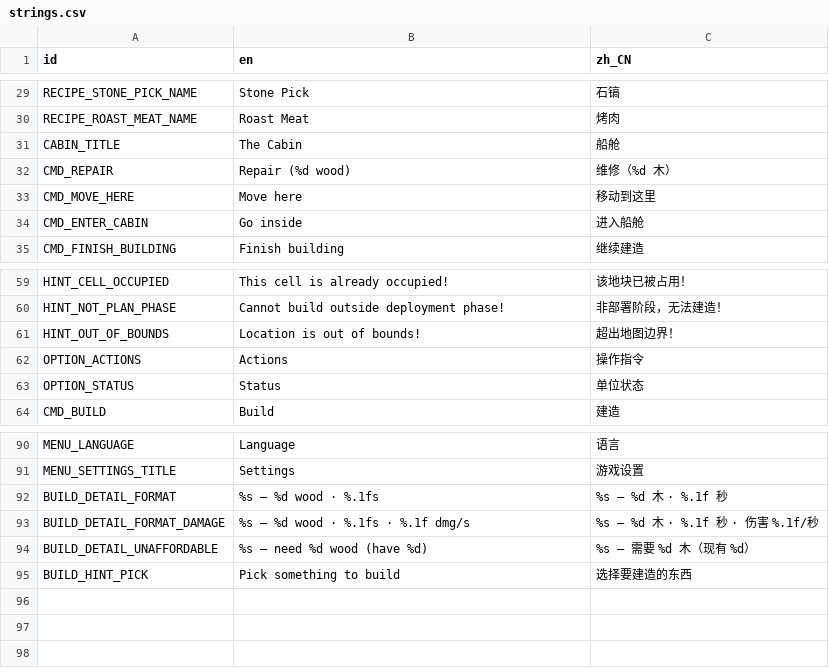
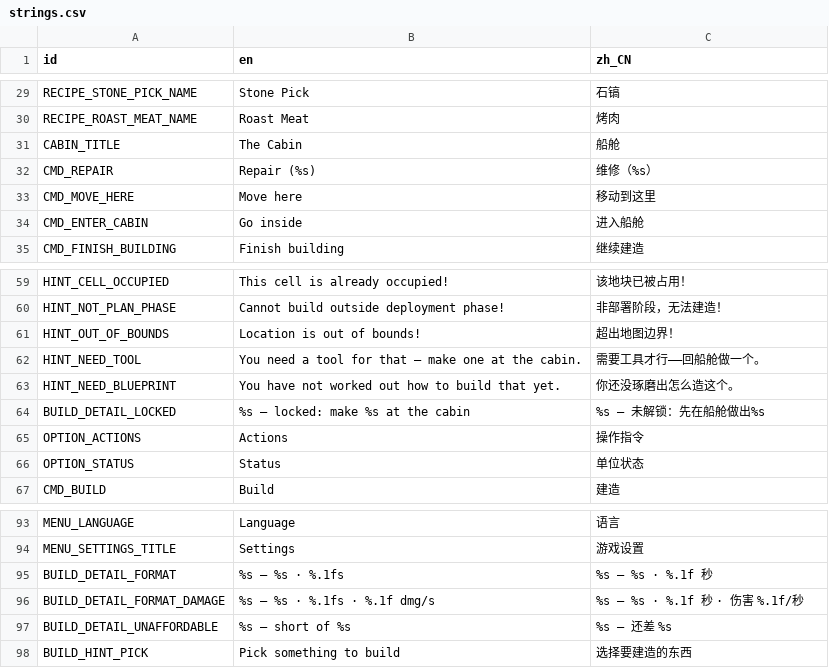
Before and after one commit to kcokz/dino-td, a CSV file: translations/strings.csv, drawn as a sheet; only a part is shown, gaps mark what is left out.

```diff
--- a/translations/strings.csv
+++ b/translations/strings.csv
@@ -31,3 +31,3 @@ RECIPE_ROAST_MEAT_NAME,"Roast Meat","烤肉"
 CABIN_TITLE,"The Cabin","船舱"
-CMD_REPAIR,"Repair (%d wood)","维修（%d 木）"
+CMD_REPAIR,"Repair (%s)","维修（%s）"
 CMD_MOVE_HERE,"Move here","移动到这里"
@@ -61,2 +61,5 @@ HINT_NOT_PLAN_PHASE,"Cannot build outside deployment phase!","非部署阶段，
 HINT_OUT_OF_BOUNDS,"Location is out of bounds!","超出地图边界！"
+HINT_NEED_TOOL,"You need a tool for that — make one at the cabin.","需要工具才行——回船舱做一个。"
+HINT_NEED_BLUEPRINT,"You have not worked out how to build that yet.","你还没琢磨出怎么造这个。"
+BUILD_DETAIL_LOCKED,"%s  —  locked: make %s at the cabin","%s  —  未解锁：先在船舱做出%s"
 OPTION_ACTIONS,"Actions","操作指令"
@@ -91,5 +94,5 @@ MENU_LANGUAGE,"Language","语言"
 MENU_SETTINGS_TITLE,"Settings","游戏设置"
-BUILD_DETAIL_FORMAT,"%s  —  %d wood  ·  %.1fs","%s  —  %d 木  ·  %.1f 秒"
-BUILD_DETAIL_FORMAT_DAMAGE,"%s  —  %d wood  ·  %.1fs  ·  %.1f dmg/s","%s  —  %d 木  ·  %.1f 秒  ·  伤害 %.1f/秒"
-BUILD_DETAIL_UNAFFORDABLE,"%s  —  need %d wood (have %d)","%s  —  需要 %d 木（现有 %d）"
+BUILD_DETAIL_FORMAT,"%s  —  %s  ·  %.1fs","%s  —  %s  ·  %.1f 秒"
+BUILD_DETAIL_FORMAT_DAMAGE,"%s  —  %s  ·  %.1fs  ·  %.1f dmg/s","%s  —  %s  ·  %.1f 秒  ·  伤害 %.1f/秒"
+BUILD_DETAIL_UNAFFORDABLE,"%s  —  short of %s","%s  —  还差 %s"
 BUILD_HINT_PICK,"Pick something to build","选择要建造的东西"
```
Also changed, not shown: 20 other files.
